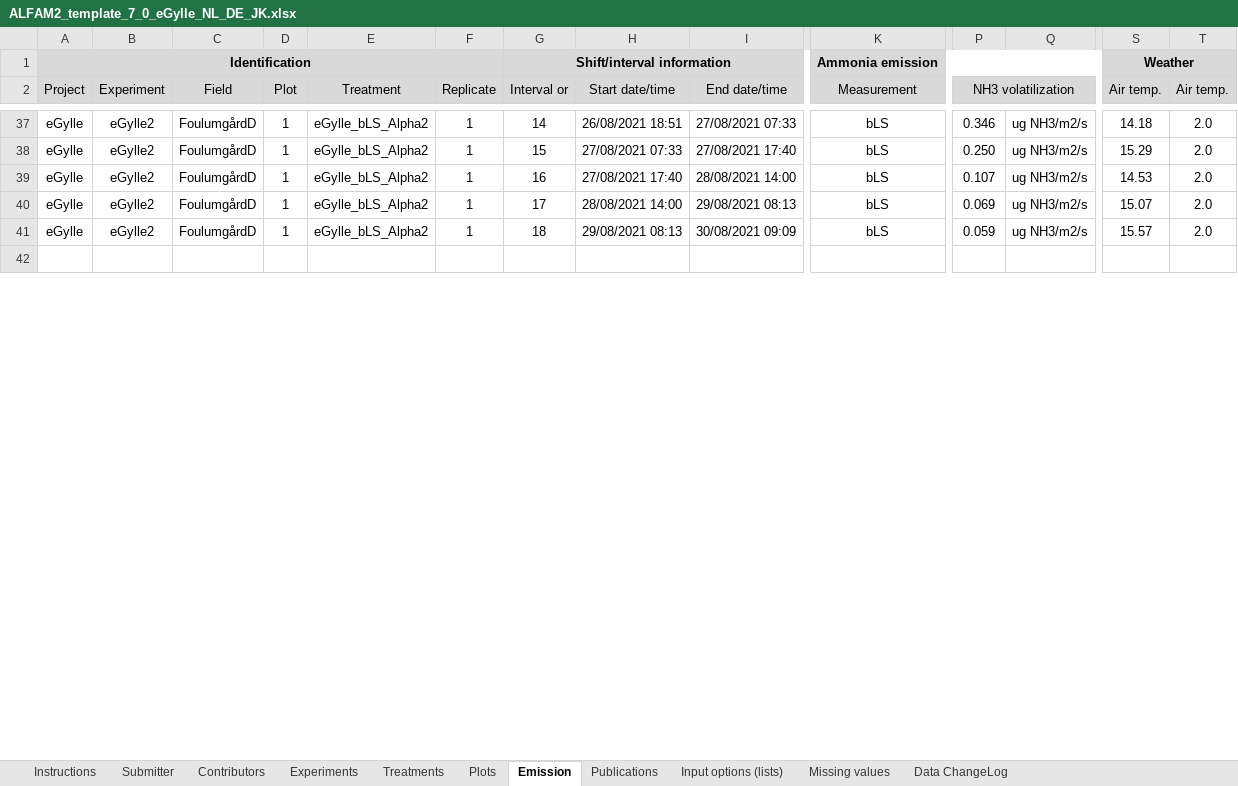
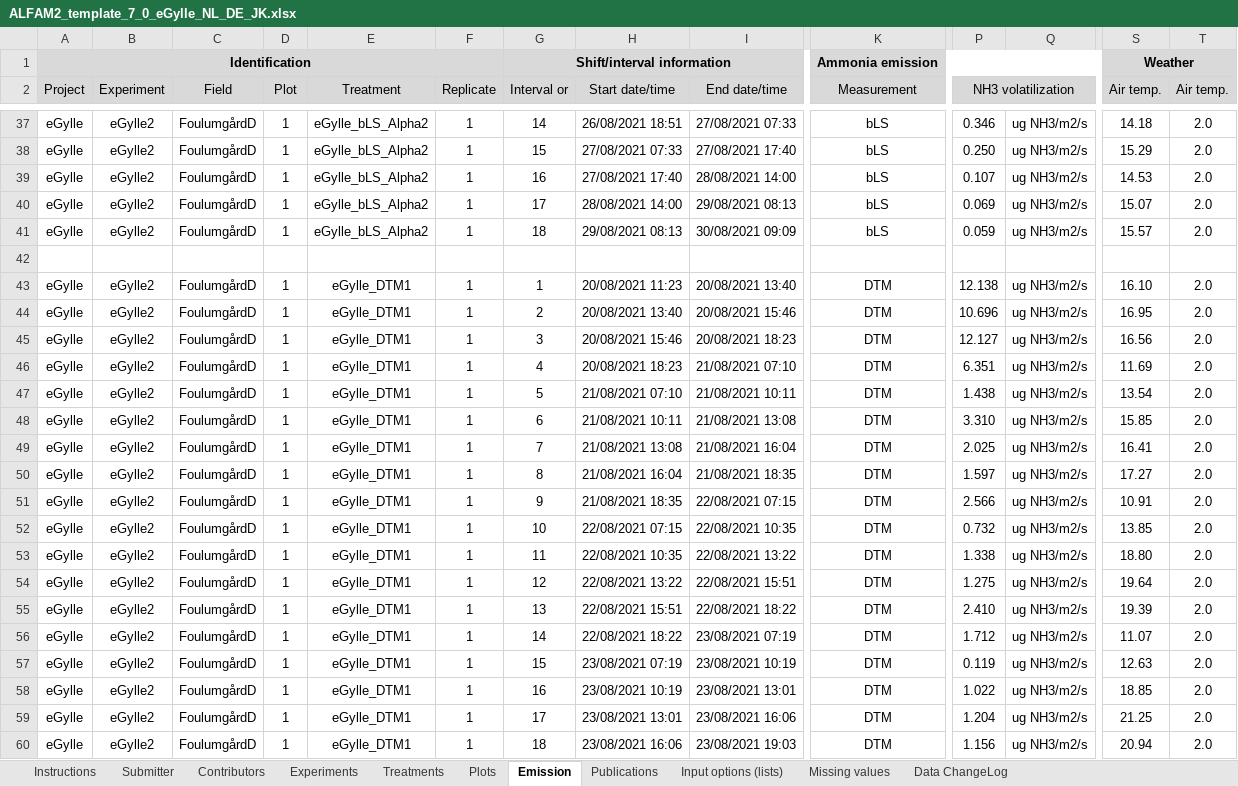
Before and after one commit to AU-BCE-EE/ALFAM2-data, an Excel workbook: data-submitted/03/AU/ALFAM2_template_7_0_eGylle_NL_DE_JK.xlsx, sheet Emission, drawn as a sheet; only a part is shown, gaps mark what is left out; values as stored, in another font and other column widths than the file's, no borders; rows hold the shown columns only; the diff covers the shown part only; the diff names each change by its address in the sheet, - before the commit and + after, or states it on an @@ line.

Commit message:
Updated DTM data from eGylle, split into 3 pmid, will change pmid

```diff
--- a/data-submitted/03/AU/ALFAM2_template_7_0_eGylle_NL_DE_JK.xlsx (sheet Emission)
+++ b/data-submitted/03/AU/ALFAM2_template_7_0_eGylle_NL_DE_JK.xlsx (sheet Emission)
+row 43: eGylle | eGylle2 | FoulumgårdD | 1 | eGylle_DTM1 | 1 | 1 | 20/08/2021 11:23 | 20/08/2021 13:40 | DTM | 12.138 | ug NH3/m2/s | 16.10 | 2.0
+row 44: eGylle | eGylle2 | FoulumgårdD | 1 | eGylle_DTM1 | 1 | 2 | 20/08/2021 13:40 | 20/08/2021 15:46 | DTM | 10.696 | ug NH3/m2/s | 16.95 | 2.0
+row 45: eGylle | eGylle2 | FoulumgårdD | 1 | eGylle_DTM1 | 1 | 3 | 20/08/2021 15:46 | 20/08/2021 18:23 | DTM | 12.127 | ug NH3/m2/s | 16.56 | 2.0
+row 46: eGylle | eGylle2 | FoulumgårdD | 1 | eGylle_DTM1 | 1 | 4 | 20/08/2021 18:23 | 21/08/2021 07:10 | DTM | 6.351 | ug NH3/m2/s | 11.69 | 2.0
+row 47: eGylle | eGylle2 | FoulumgårdD | 1 | eGylle_DTM1 | 1 | 5 | 21/08/2021 07:10 | 21/08/2021 10:11 | DTM | 1.438 | ug NH3/m2/s | 13.54 | 2.0
+row 48: eGylle | eGylle2 | FoulumgårdD | 1 | eGylle_DTM1 | 1 | 6 | 21/08/2021 10:11 | 21/08/2021 13:08 | DTM | 3.310 | ug NH3/m2/s | 15.85 | 2.0
+row 49: eGylle | eGylle2 | FoulumgårdD | 1 | eGylle_DTM1 | 1 | 7 | 21/08/2021 13:08 | 21/08/2021 16:04 | DTM | 2.025 | ug NH3/m2/s | 16.41 | 2.0
+row 50: eGylle | eGylle2 | FoulumgårdD | 1 | eGylle_DTM1 | 1 | 8 | 21/08/2021 16:04 | 21/08/2021 18:35 | DTM | 1.597 | ug NH3/m2/s | 17.27 | 2.0
+row 51: eGylle | eGylle2 | FoulumgårdD | 1 | eGylle_DTM1 | 1 | 9 | 21/08/2021 18:35 | 22/08/2021 07:15 | DTM | 2.566 | ug NH3/m2/s | 10.91 | 2.0
+row 52: eGylle | eGylle2 | FoulumgårdD | 1 | eGylle_DTM1 | 1 | 10 | 22/08/2021 07:15 | 22/08/2021 10:35 | DTM | 0.732 | ug NH3/m2/s | 13.85 | 2.0
+row 53: eGylle | eGylle2 | FoulumgårdD | 1 | eGylle_DTM1 | 1 | 11 | 22/08/2021 10:35 | 22/08/2021 13:22 | DTM | 1.338 | ug NH3/m2/s | 18.80 | 2.0
+row 54: eGylle | eGylle2 | FoulumgårdD | 1 | eGylle_DTM1 | 1 | 12 | 22/08/2021 13:22 | 22/08/2021 15:51 | DTM | 1.275 | ug NH3/m2/s | 19.64 | 2.0
+row 55: eGylle | eGylle2 | FoulumgårdD | 1 | eGylle_DTM1 | 1 | 13 | 22/08/2021 15:51 | 22/08/2021 18:22 | DTM | 2.410 | ug NH3/m2/s | 19.39 | 2.0
+row 56: eGylle | eGylle2 | FoulumgårdD | 1 | eGylle_DTM1 | 1 | 14 | 22/08/2021 18:22 | 23/08/2021 07:19 | DTM | 1.712 | ug NH3/m2/s | 11.07 | 2.0
+row 57: eGylle | eGylle2 | FoulumgårdD | 1 | eGylle_DTM1 | 1 | 15 | 23/08/2021 07:19 | 23/08/2021 10:19 | DTM | 0.119 | ug NH3/m2/s | 12.63 | 2.0
+row 58: eGylle | eGylle2 | FoulumgårdD | 1 | eGylle_DTM1 | 1 | 16 | 23/08/2021 10:19 | 23/08/2021 13:01 | DTM | 1.022 | ug NH3/m2/s | 18.85 | 2.0
+row 59: eGylle | eGylle2 | FoulumgårdD | 1 | eGylle_DTM1 | 1 | 17 | 23/08/2021 13:01 | 23/08/2021 16:06 | DTM | 1.204 | ug NH3/m2/s | 21.25 | 2.0
+row 60: eGylle | eGylle2 | FoulumgårdD | 1 | eGylle_DTM1 | 1 | 18 | 23/08/2021 16:06 | 23/08/2021 19:03 | DTM | 1.156 | ug NH3/m2/s | 20.94 | 2.0
```
Also changed, not shown: 58 added rows and 64 edited cells elsewhere in this sheet, sheet Data ChangeLog, sheet Treatments, 58 other files.
